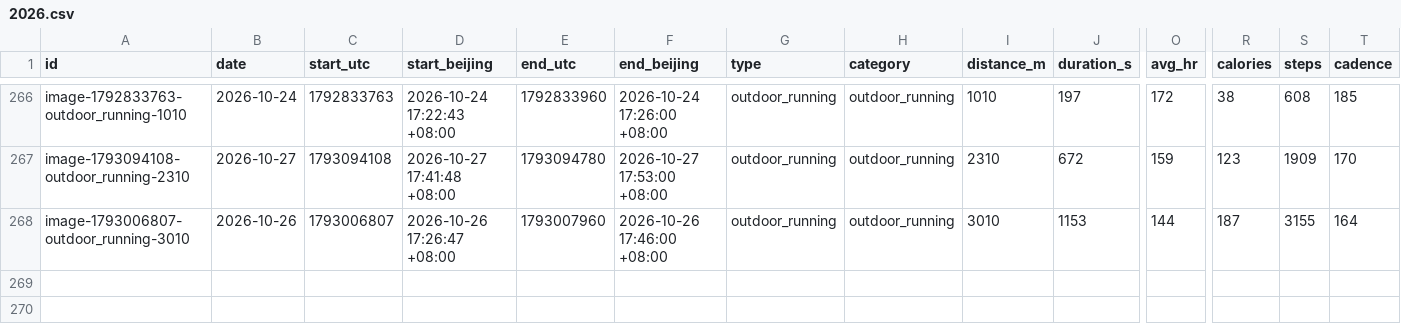
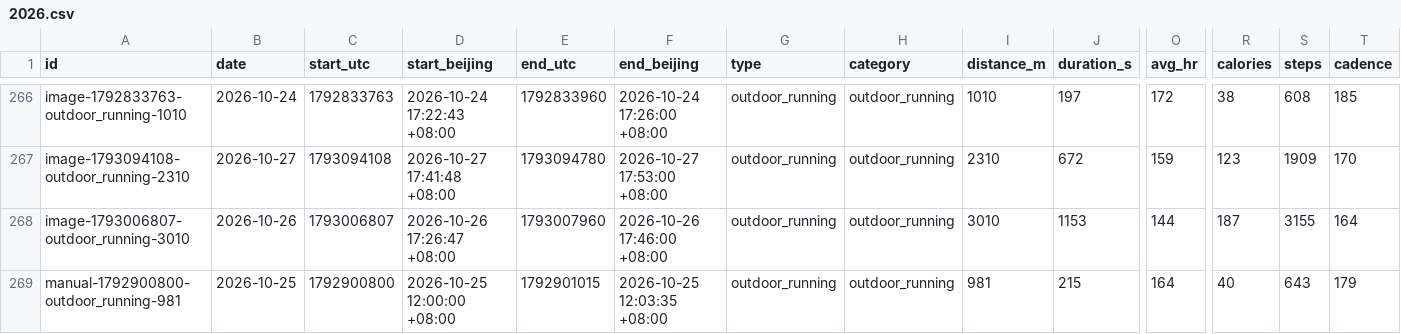
Before and after one commit to 2061969365/sport-db, a CSV file: data/workouts/2026.csv, drawn as a sheet; only a part is shown, gaps mark what is left out; rows hold the shown columns only; the diff names each change by its address in the sheet, - before the commit and + after, or states it on an @@ line.

Commit message:
bot: append manual-1792900800-outdoor_running-981 via think-agent

```diff
--- a/data/workouts/2026.csv
+++ b/data/workouts/2026.csv
+row 269: manual-1792900800-outdoor_running-981 | 2026-10-25 | 1792900800 | 2026-10-25 12:00:00 +08:00 | 1792901015 | 2026-10-25 12:03:35 +08:00 | outdoor_running | outdoor_running | 981 | 215 | 164 | 40 | 643 | 179
```
